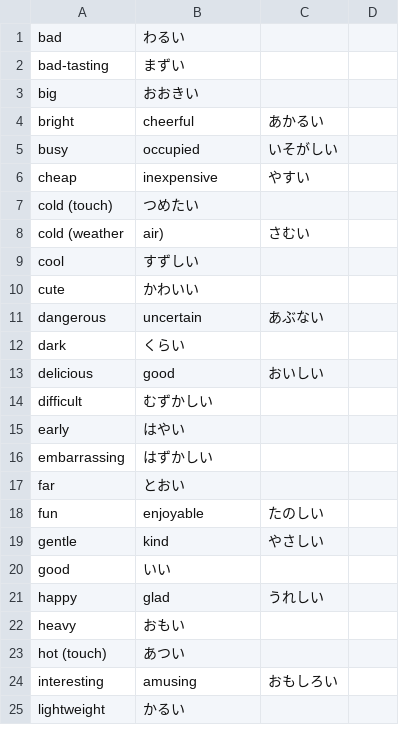
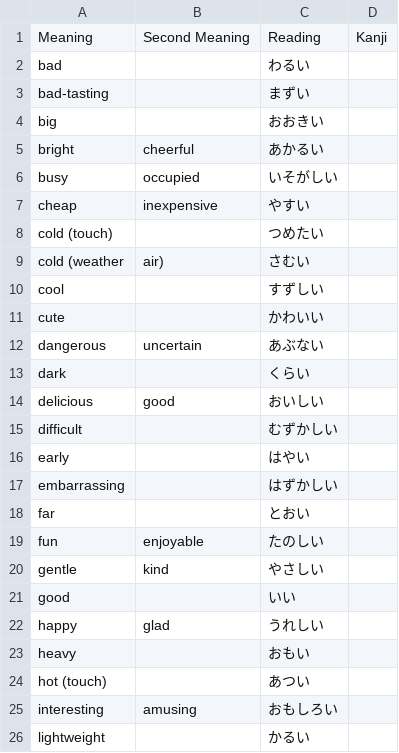
Before and after one commit to lphk92/JapaneseVocabExtension, a CSV file: data/AdjectivesNoKanji.csv, drawn as a sheet; only a part is shown; the diff covers the shown part only.

Commit message:
Updated everything to prepare for version 2.0 release. Added check to always have one list, and purge old default lists

```diff
--- a/data/AdjectivesNoKanji.csv
+++ b/data/AdjectivesNoKanji.csv
@@ -1,3 +1,4 @@
-bad,わるい
-bad-tasting,まずい
-big,おおきい
+Meaning,"Second Meaning",Reading,Kanji
+bad,,わるい,
+bad-tasting,,まずい,
+big,,おおきい,
@@ -7 +8 @@ cheap, inexpensive,やすい
-cold (touch),つめたい
+"cold (touch)",,つめたい,
@@ -9,2 +10,2 @@ cold (weather, air),さむい
-cool,すずしい
-cute,かわいい
+cool,,すずしい,
+cute,,かわいい,
@@ -12 +13 @@ dangerous, uncertain,あぶない
-dark,くらい
+dark,,くらい,
@@ -14,4 +15,4 @@ delicious, good,おいしい
-difficult,むずかしい
-early,はやい
-embarrassing,はずかしい
-far,とおい
+difficult,,むずかしい,
+early,,はやい,
+embarrassing,,はずかしい,
+far,,とおい,
@@ -20 +21 @@ gentle, kind,やさしい
-good,いい
+good,,いい,
@@ -22,2 +23,2 @@ happy, glad,うれしい
-heavy,おもい
-hot (touch),あつい
+heavy,,おもい,
+"hot (touch)",,あつい,
@@ -25 +26 @@ interesting, amusing,おもしろい
-lightweight,かるい
+lightweight,,かるい,
```
Also changed, not shown: 26 edited cells elsewhere in this file, 4 other files.
